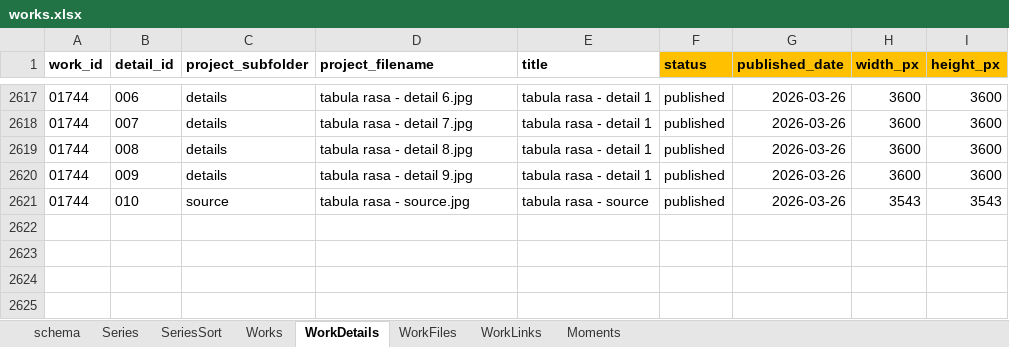
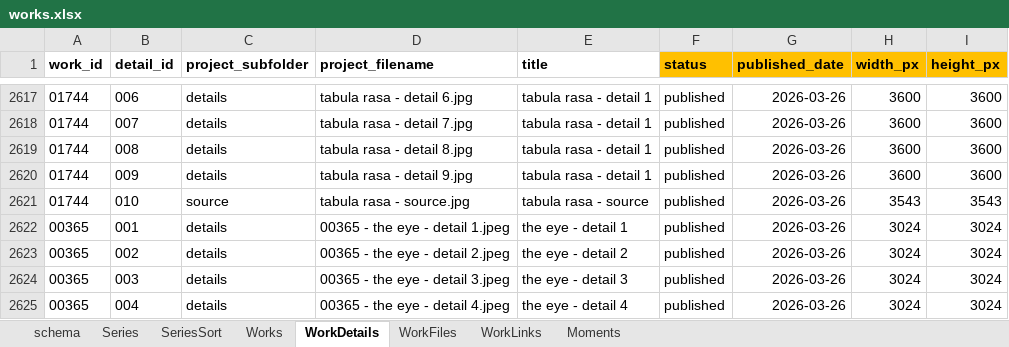
Before and after one commit to dotlineform/dotlineform-site, an Excel workbook: data/works.xlsx, sheet WorkDetails, drawn as a sheet; only a part is shown, gaps mark what is left out; values as stored, in another font and other column widths than the file's, no borders; the diff names each change by its address in the sheet, - before the commit and + after, or states it on an @@ line.

Commit message:
published work

```diff
--- a/data/works.xlsx (sheet WorkDetails)
+++ b/data/works.xlsx (sheet WorkDetails)
+row 2622: 00365 | 001 | details | 00365 - the eye - detail 1.jpeg | the eye - detail 1 | published | 2026-03-26 | 3024 | 3024
+row 2623: 00365 | 002 | details | 00365 - the eye - detail 2.jpeg | the eye - detail 2 | published | 2026-03-26 | 3024 | 3024
+row 2624: 00365 | 003 | details | 00365 - the eye - detail 3.jpeg | the eye - detail 3 | published | 2026-03-26 | 3024 | 3024
+row 2625: 00365 | 004 | details | 00365 - the eye - detail 4.jpeg | the eye - detail 4 | published | 2026-03-26 | 3024 | 3024
```
Also changed, not shown: sheet Series, sheet Works, 17 other files.
